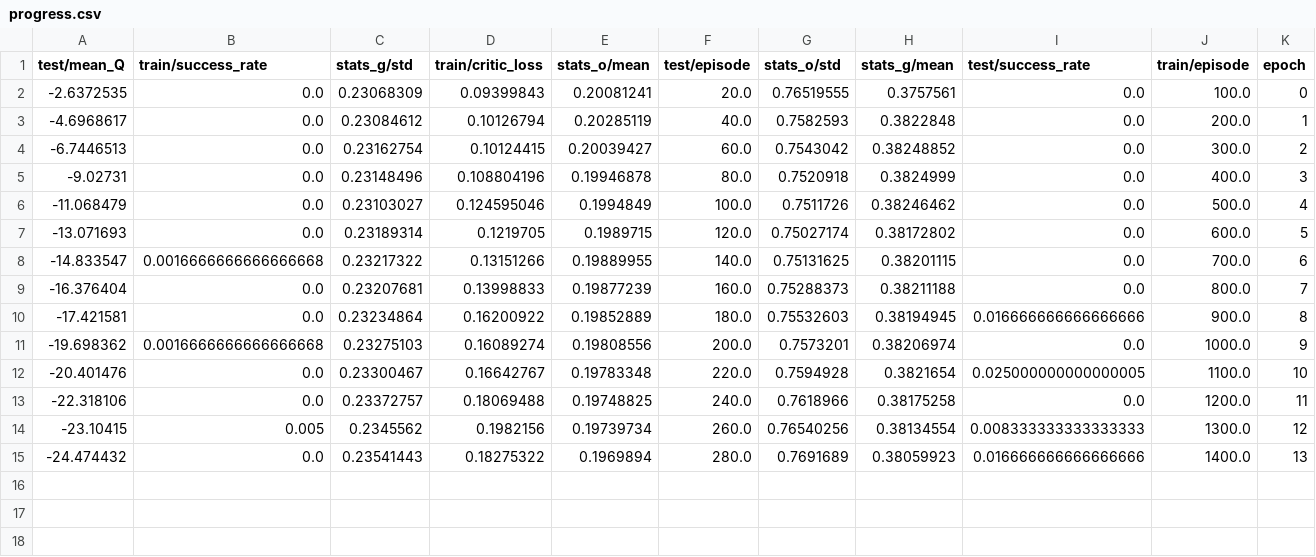
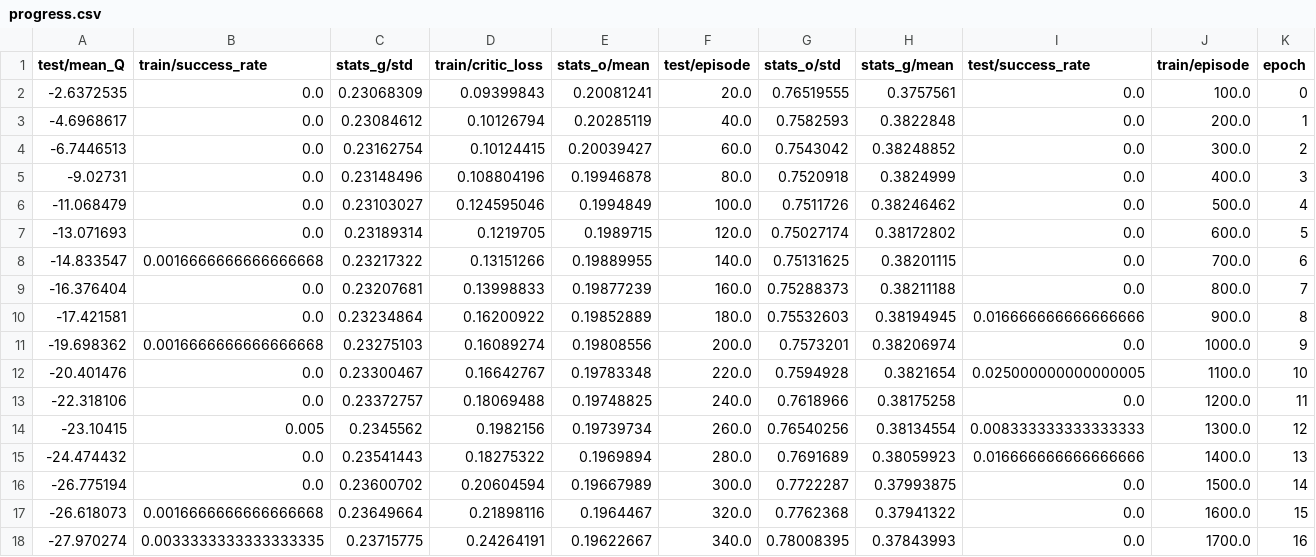
Before and after one commit to wecacuee/DhBaSiCoICLR2019, a CSV file: media/res/38f4625-ac60e0fa-HandManipulateBlock-v0-ddpg-future/progress.csv, drawn as a sheet; only a part is shown; rows hold the shown columns only; the diff names each change by its address in the sheet, - before the commit and + after, or states it on an @@ line.

```diff
--- a/media/res/38f4625-ac60e0fa-HandManipulateBlock-v0-ddpg-future/progress.csv
+++ b/media/res/38f4625-ac60e0fa-HandManipulateBlock-v0-ddpg-future/progress.csv
+row 16: -26.775194 | 0.0 | 0.23600702 | 0.20604594 | 0.19667989 | 300.0 | 0.7722287 | 0.37993875 | 0.0 | 1500.0 | 14
+row 17: -26.618073 | 0.0016666666666666668 | 0.23649664 | 0.21898116 | 0.1964467 | 320.0 | 0.7762368 | 0.37941322 | 0.0 | 1600.0 | 15
+row 18: -27.970274 | 0.0033333333333333335 | 0.23715775 | 0.24264191 | 0.19622667 | 340.0 | 0.78008395 | 0.37843993 | 0.0 | 1700.0 | 16
```
Also changed, not shown: 37 other files.
